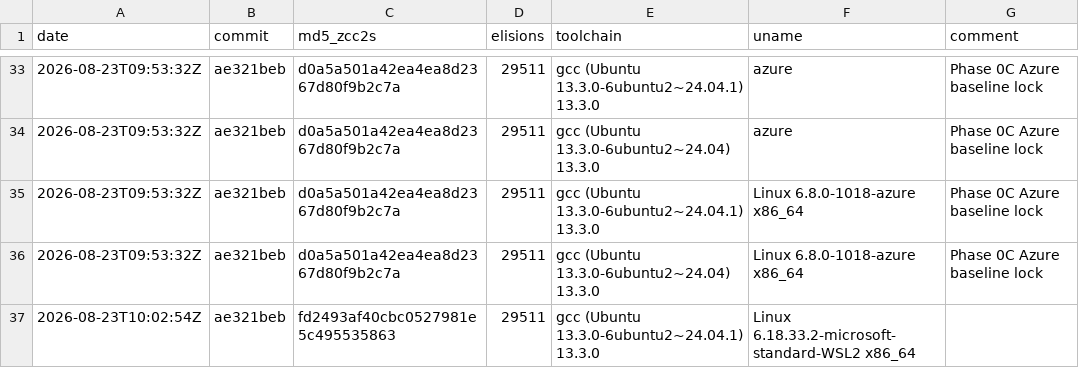
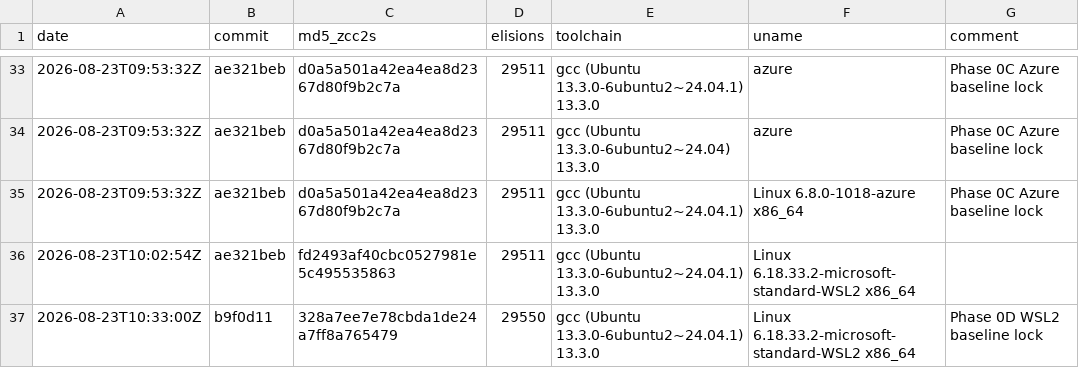
Before and after one commit to invariantzkaedi/zcc-bootstrap-compiler, a TSV file: BOOTSTRAP_BASELINES.tsv, drawn as a sheet; only a part is shown, gaps mark what is left out; removed rows and columns are numbered as before the commit, all else as after; the diff names each change by its address in the sheet, - before the commit and + after, or states it on an @@ line.

Commit message:
feat(quantum): implement OpenQASM 2.0 standalone C code generator (Phase 0D)
Goal:
Implement Phase 0D standalone C99/C11 simulation code generator with zero runtime dependency on ZCC and exact differential parity against Phase 0B.

Outcome:
Delivered self-contained C simulation emitter (src/quantum/zcc_qasm_c_emit.c), CLI options (--target=qasm-sim-c, --qasm-sim-c), embedded high-precision statevector kernels, full custom gate expansion, and 30-test differential verification suite.

Root cause:
- Standalone portable artifact simulation backend requirement for OpenQASM 2.0 circuits without linking or embedding ZCC internals.

Patch summary:
- include/zcc_qasm.h: declare ZCCQasmCEmitConfig, zcc_qasm_emit_c_code, zcc_qasm_emit_c_file
- src/quantum/zcc_qasm_c_emit.c: standalone C99/C11 statevector emitter with 1Q/2Q/3Q kernels, measurements, entropy, and CLI
- part5.c: wire --target=qasm-sim-c CLI dispatch and selfhost link string
- Makefile: add zcc_qasm_c_emit.c to PASSES and wire 5-tier check-qasm
- tests/test_qasm_c_api.c: add native C emission API test coverage
- tests/test_qasm_sim_c.py: 30 differential tests asserting exact statevector parity against Phase 0B
- BOOTSTRAP_BASELINES.tsv: lock Phase 0D WSL2 baseline

Gate 1: PASS via cmp zcc2.s zcc3.s (byte-identical output verified)
Gate 2: PASS via make compat-smoke (10/10 PASS)
Gate 3: PASS via make check-qasm (101/101 PASS across 5 quantum tiers)
Gate 4: PASS via node tests/verify_wasm_native.js + 57 WASM tests PASS
Gate 5: PASS via 30/30 differential test_qasm_sim_c.py PASS

Bugs caught mid-gate:
- Resolved vsnprintf stack read on raw format strings by migrating static runtime embedding to buf_puts.
- Aligned RNG outcome condition and default seed with Phase 0B in-memory simulator for exact bitwise parity.
- Implemented recursive custom gate expansion and argument binding in C emission pipeline.

Hygiene/deferred: None.
Forensic notes: Standalone emitted C has zero dependency on zcc_qasm.h or ZCC headers and compiles cleanly under GCC and Clang with -lm.
Residual risk: None.

```diff
--- a/BOOTSTRAP_BASELINES.tsv
+++ b/BOOTSTRAP_BASELINES.tsv
-row 36: 2026-08-23T09:53:32Z | ae321beb | d0a5a501a42ea4ea8d2367d80f9b2c7a | 29511 | gcc (Ubuntu 13.3.0-6ubuntu2~24.04) 13.3.0 | Linux 6.8.0-1018-azure x86_64 | Phase 0C Azure baseline lock
+row 37: 2026-08-23T10:33:00Z | b9f0d11 | 328a7ee7e78cbda1de24a7ff8a765479 | 29550 | gcc (Ubuntu 13.3.0-6ubuntu2~24.04.1) 13.3.0 | Linux 6.18.33.2-microsoft-standard-WSL2 x86_64 | Phase 0D WSL2 baseline lock
```
Also changed, not shown: 6 other files.
